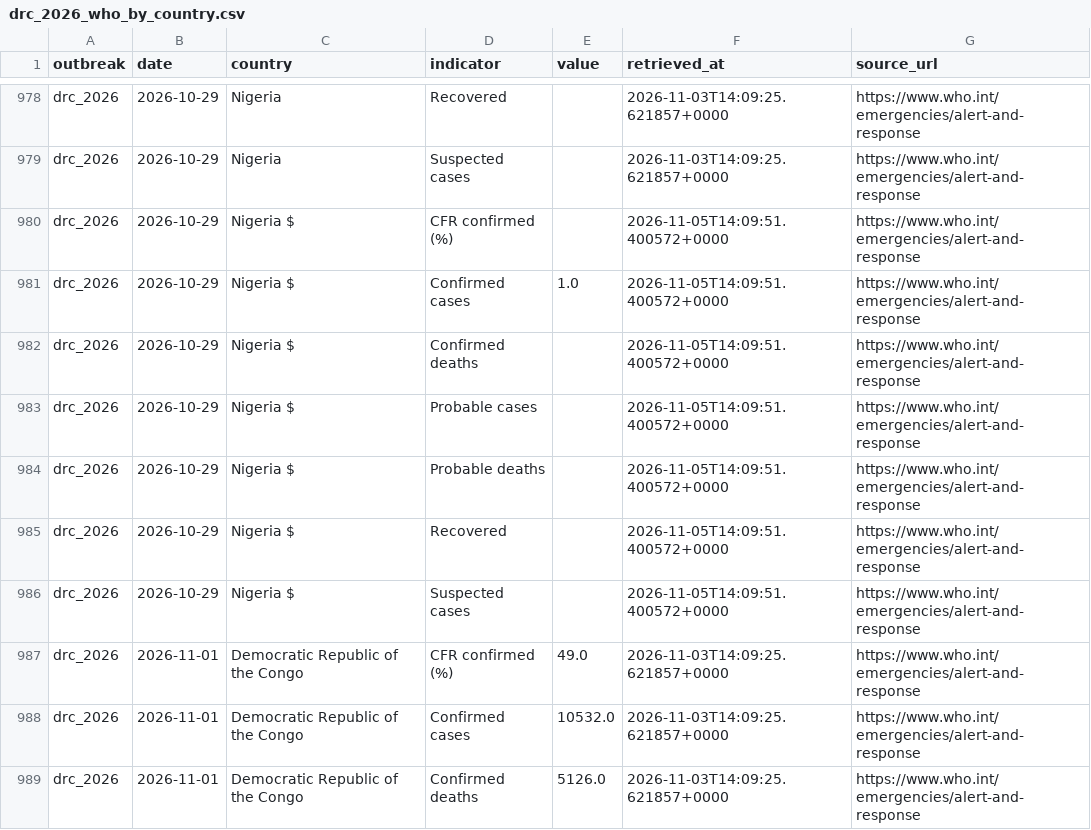
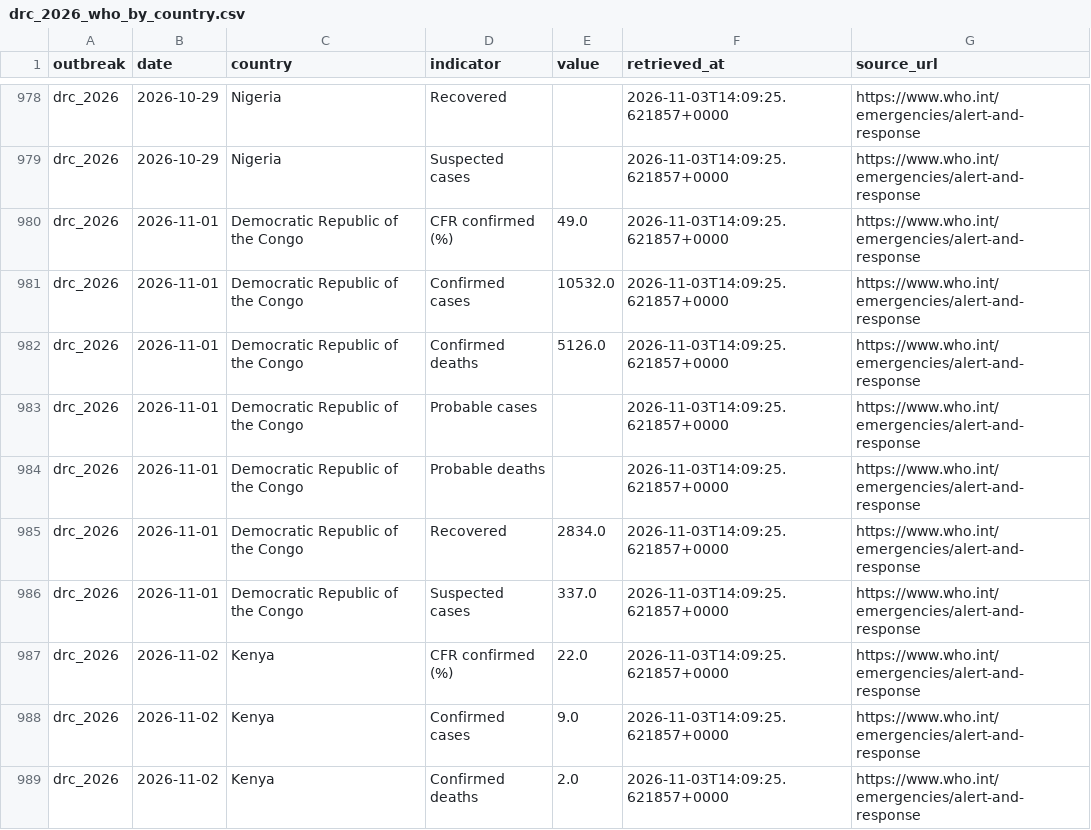
Before and after one commit to ONEcampaign/ebola-2026-outbreak, a CSV file: data/processed/drc_2026_who_by_country.csv, drawn as a sheet; only a part is shown, gaps mark what is left out; the shorter side is filled out with more unchanged rows; the diff names each change by its address in the sheet, - before the commit and + after, or states it on an @@ line.

```diff
--- a/data/processed/drc_2026_who_by_country.csv
+++ b/data/processed/drc_2026_who_by_country.csv
-row 980: drc_2026 | 2026-10-29 | Nigeria $ | CFR confirmed (%) |  | 2026-11-05T14:09:51.400572+0000 | https://www.who.int/emergencies/alert-and-response
-row 981: drc_2026 | 2026-10-29 | Nigeria $ | Confirmed cases | 1.0 | 2026-11-05T14:09:51.400572+0000 | https://www.who.int/emergencies/alert-and-response
-row 982: drc_2026 | 2026-10-29 | Nigeria $ | Confirmed deaths |  | 2026-11-05T14:09:51.400572+0000 | https://www.who.int/emergencies/alert-and-response
-row 983: drc_2026 | 2026-10-29 | Nigeria $ | Probable cases |  | 2026-11-05T14:09:51.400572+0000 | https://www.who.int/emergencies/alert-and-response
-row 984: drc_2026 | 2026-10-29 | Nigeria $ | Probable deaths |  | 2026-11-05T14:09:51.400572+0000 | https://www.who.int/emergencies/alert-and-response
-row 985: drc_2026 | 2026-10-29 | Nigeria $ | Recovered |  | 2026-11-05T14:09:51.400572+0000 | https://www.who.int/emergencies/alert-and-response
-row 986: drc_2026 | 2026-10-29 | Nigeria $ | Suspected cases |  | 2026-11-05T14:09:51.400572+0000 | https://www.who.int/emergencies/alert-and-response
```
Also changed, not shown: data/output/2026_outbreak_country_summary.csv, data/output/outbreak_comparison_weekly.csv, 3 other files.
